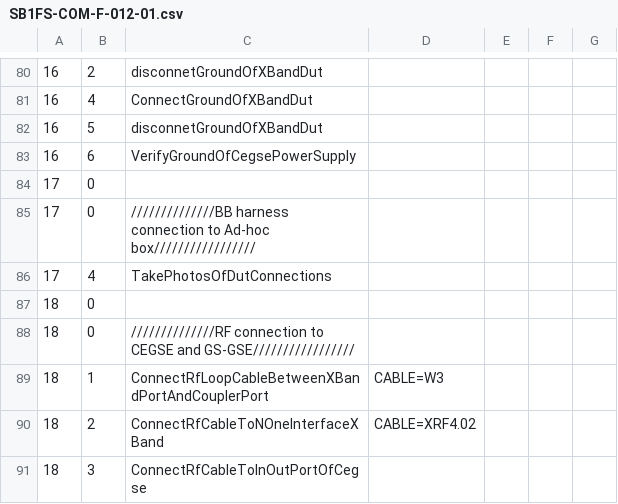
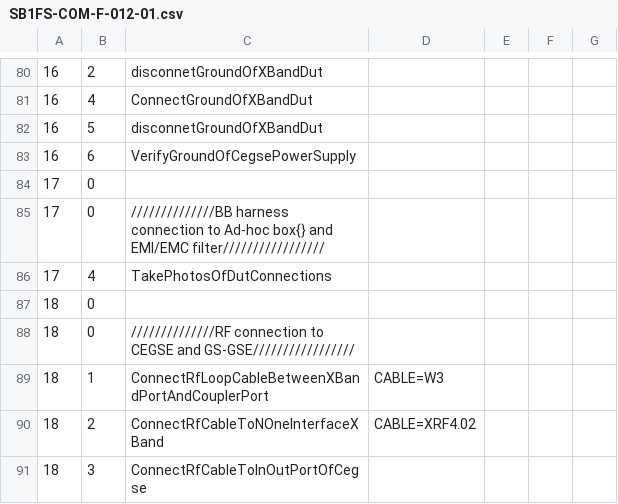
Before and after one commit to naujvp/fm-xbt, a CSV file: CheckLists/SB1FS-COM-F-012-01.csv, drawn as a sheet; only a part is shown, gaps mark what is left out; the diff names each change by its address in the sheet, - before the commit and + after, or states it on an @@ line.

```diff
--- a/CheckLists/SB1FS-COM-F-012-01.csv
+++ b/CheckLists/SB1FS-COM-F-012-01.csv
-C85: …to Ad-hoc box/////////////////
+C85: …to Ad-hoc box{} and EMI/EMC filter/////////////////
```
Also changed, not shown: CheckLists/SB1FS-COM-F-012-02.csv, CheckLists/SB1FS-COM-F-012-03.csv, 20 other files.
